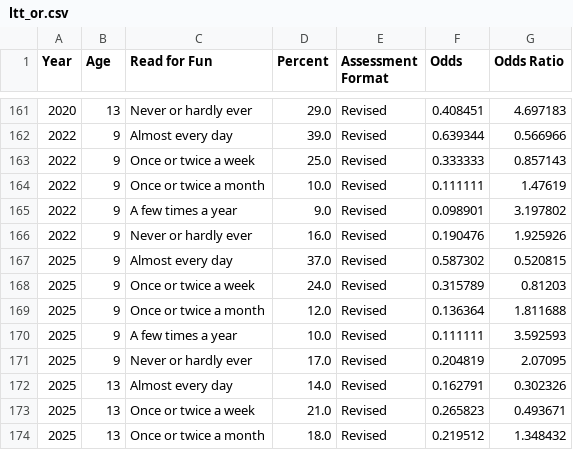
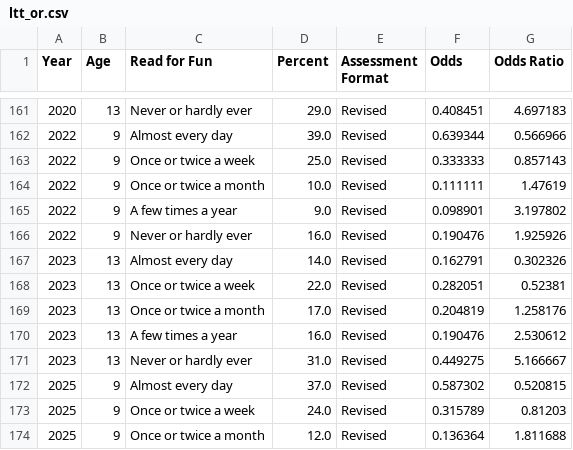
Before and after one commit to erikfredner/ends-of-reading, a CSV file: data/derived/ltt_or.csv, drawn as a sheet; only a part is shown, gaps mark what is left out; the shorter side is filled out with more unchanged rows.

```diff
--- a/data/derived/ltt_or.csv
+++ b/data/derived/ltt_or.csv
@@ -166,2 +166,7 @@ Year,Age,Read for Fun,Percent,Assessment Format,Odds,Odds Ratio
 2022,9,Never or hardly ever,16.0,Revised,0.190476,1.925926
+2023,13,Almost every day,14.0,Revised,0.162791,0.302326
+2023,13,Once or twice a week,22.0,Revised,0.282051,0.52381
+2023,13,Once or twice a month,17.0,Revised,0.204819,1.258176
+2023,13,A few times a year,16.0,Revised,0.190476,2.530612
+2023,13,Never or hardly ever,31.0,Revised,0.449275,5.166667
 2025,9,Almost every day,37.0,Revised,0.587302,0.520815
```
Also changed, not shown: data/derived/ltt.csv, data/derived/ltt_or_weekly.csv, 13 other files.
